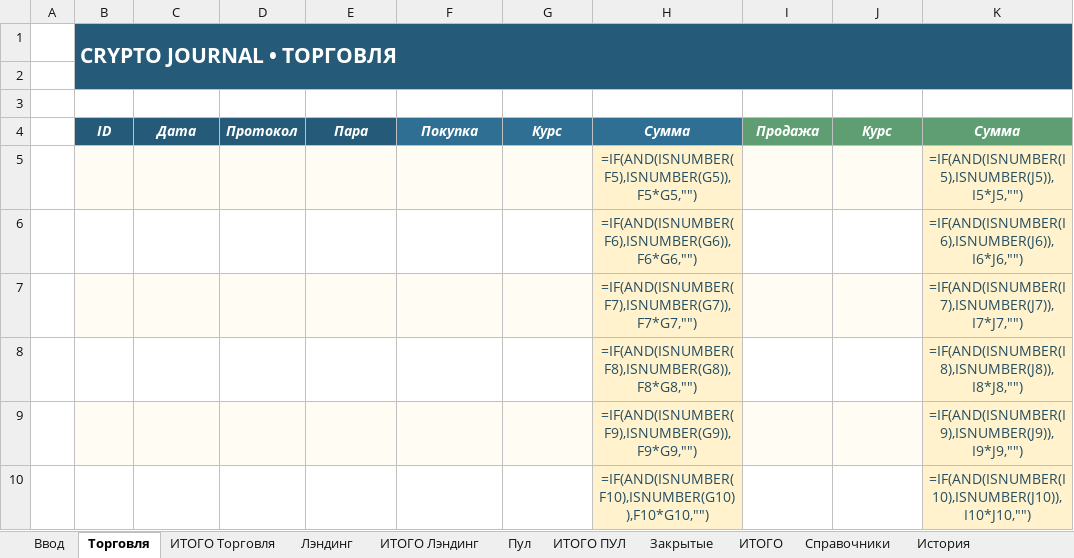
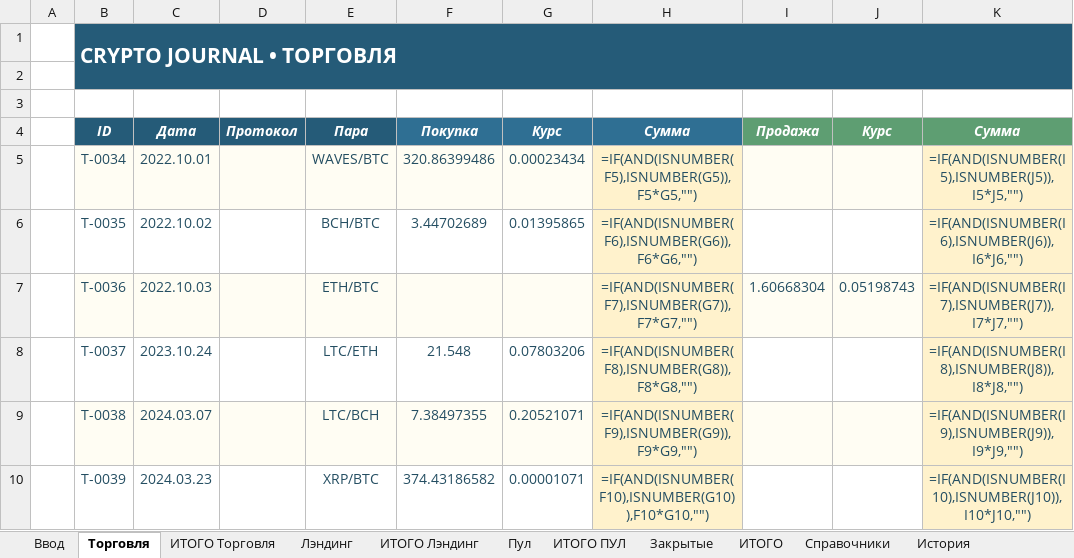
Before and after one commit to olegsh247-stack/CRYPTO-JOURNAL, an Excel workbook: archive/NewData v1 (исходник без макросов).xlsx, sheet Торговля, drawn as a sheet; only a part is shown; values as stored, in another font and other column widths than the file's, no borders; formulas without a stored value are shown as written; conditional formats not drawn; the diff covers the shown part only; the diff names each change by its address in the sheet, - before the commit and + after, or states it on an @@ line.

```diff
--- a/archive/NewData v1 (исходник без макросов).xlsx (sheet Торговля)
+++ b/archive/NewData v1 (исходник без макросов).xlsx (sheet Торговля)
-B5 (ID): (empty)
+B5 (ID): T-0034
-C5 (Дата): (empty)
+C5 (Дата): 2022.10.01
-E5 (Пара): (empty)
+E5 (Пара): WAVES/BTC
-F5 (Покупка): (empty)
+F5 (Покупка): 320.86399486
-G5 (Курс): (empty)
+G5 (Курс): 0.00023434
-B6 (ID): (empty)
+B6 (ID): T-0035
-C6 (Дата): (empty)
+C6 (Дата): 2022.10.02
-E6 (Пара): (empty)
+E6 (Пара): BCH/BTC
-F6 (Покупка): (empty)
+F6 (Покупка): 3.44702689
-G6 (Курс): (empty)
+G6 (Курс): 0.01395865
-B7 (ID): (empty)
+B7 (ID): T-0036
-C7 (Дата): (empty)
+C7 (Дата): 2022.10.03
-E7 (Пара): (empty)
+E7 (Пара): ETH/BTC
-I7 (Продажа): (empty)
+I7 (Продажа): 1.60668304
-J7 (Курс): (empty)
+J7 (Курс): 0.05198743
-B8 (ID): (empty)
+B8 (ID): T-0037
-C8 (Дата): (empty)
+C8 (Дата): 2023.10.24
-E8 (Пара): (empty)
+E8 (Пара): LTC/ETH
-F8 (Покупка): (empty)
+F8 (Покупка): 21.548
-G8 (Курс): (empty)
+G8 (Курс): 0.07803206
-B9 (ID): (empty)
+B9 (ID): T-0038
-C9 (Дата): (empty)
+C9 (Дата): 2024.03.07
-E9 (Пара): (empty)
+E9 (Пара): LTC/BCH
-F9 (Покупка): (empty)
+F9 (Покупка): 7.38497355
-G9 (Курс): (empty)
+G9 (Курс): 0.20521071
-B10 (ID): (empty)
+B10 (ID): T-0039
-C10 (Дата): (empty)
+C10 (Дата): 2024.03.23
-E10 (Пара): (empty)
+E10 (Пара): XRP/BTC
-F10 (Покупка): (empty)
+F10 (Покупка): 374.43186582
-G10 (Курс): (empty)
+G10 (Курс): 0.00001071
```
Also changed, not shown: 220 edited cells elsewhere in this sheet, sheet ИТОГО, sheet ИТОГО Торговля, sheet Справочники, NewData v1.xlsm.
